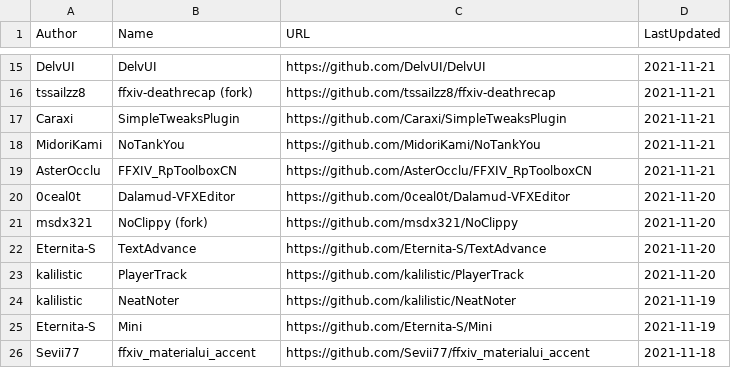
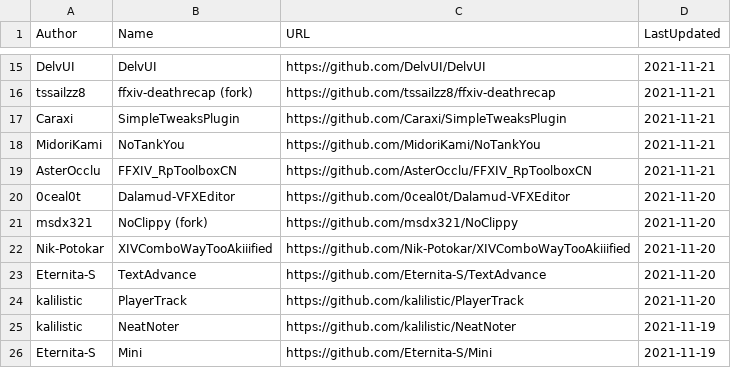
Before and after one commit to kalilistic/xivplugins, a CSV file: docs/_data/repos.csv, drawn as a sheet; only a part is shown, gaps mark what is left out; the shorter side is filled out with more unchanged rows; the diff names each change by its address in the sheet, - before the commit and + after, or states it on an @@ line.

```diff
--- a/docs/_data/repos.csv
+++ b/docs/_data/repos.csv
+row 22: Nik-Potokar | XIVComboWayTooAkiiified | https://github.com/Nik-Potokar/XIVComboWayTooAkiiified | 2021-11-20
```
